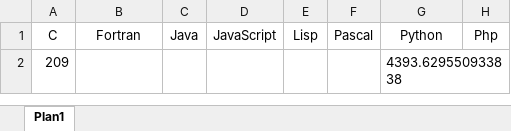
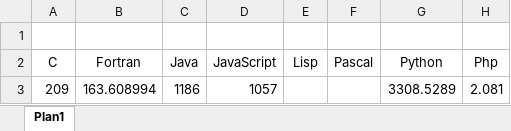
Before and after one commit to JuniorThume/Prova2PLP, an Excel workbook: Graficos/massaMola.xlsx, sheet Plan1, drawn as a sheet; values as stored, in another font and other column widths than the file's, no borders; charts and pictures not drawn; removed rows and columns are numbered as before the commit, all else as after; the diff names each change by its address in the sheet, - before the commit and + after, or states it on an @@ line.

```diff
--- a/Graficos/massaMola.xlsx (sheet Plan1)
+++ b/Graficos/massaMola.xlsx (sheet Plan1)
+row 1: (empty)
-row 2: 209 |  |  |  |  |  | 4393.629550933838
+row 3: 209 | 163.608994 | 1186 | 1057 |  |  | 3308.5289 | 2.081
```
Also changed, not shown: charts or pictures, Graficos/monteCarlo.xlsx, 16 other files.
